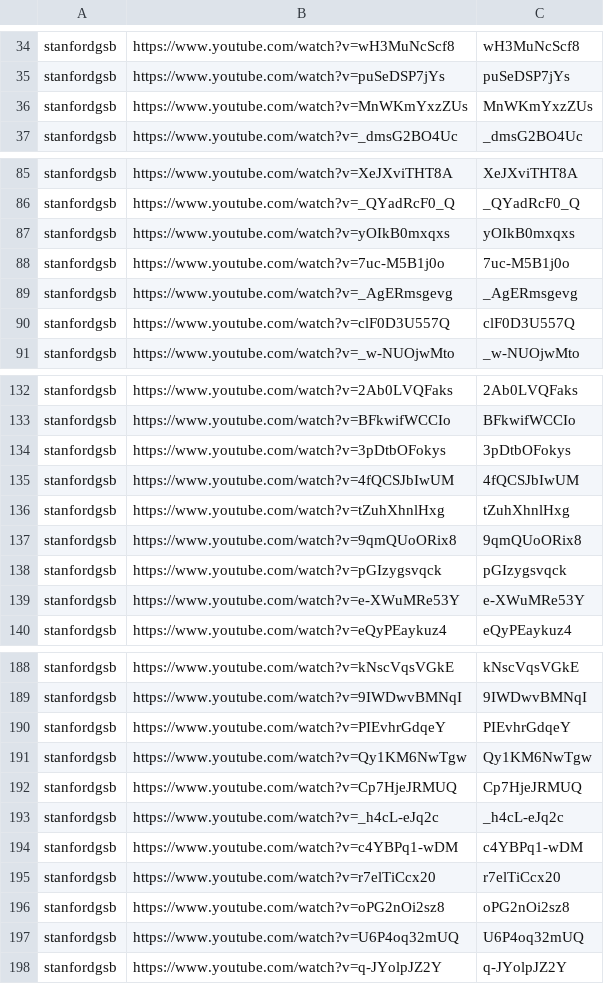
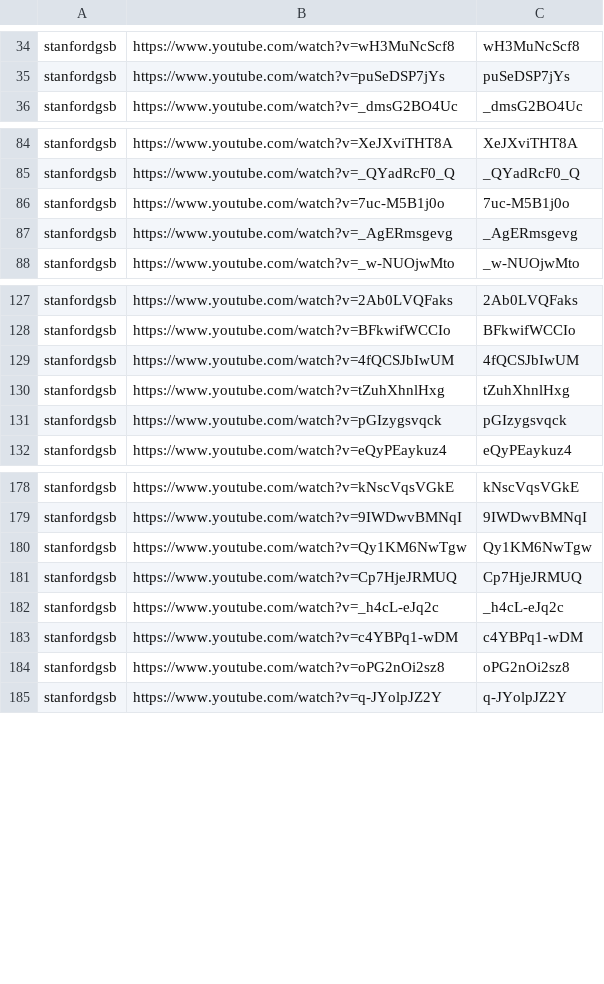
Before and after one commit to tech-nirmata/yt-deep-knowledge-distributed, a TSV file: queue/phase4-remaining.tsv, drawn as a sheet; only a part is shown, gaps mark what is left out; the diff covers the shown part only.

Commit message:
Daily Phase 4 dispatch: refresh remaining queue (2026-05-30)

```diff
--- a/queue/phase4-remaining.tsv
+++ b/queue/phase4-remaining.tsv
@@ -35,3 +35,2 @@ stanfordgsb	https://www.youtube.com/watch?v=wH3MuNcScf8	wH3MuNcScf8
 stanfordgsb	https://www.youtube.com/watch?v=puSeDSP7jYs	puSeDSP7jYs
-stanfordgsb	https://www.youtube.com/watch?v=MnWKmYxzZUs	MnWKmYxzZUs
 stanfordgsb	https://www.youtube.com/watch?v=_dmsG2BO4Uc	_dmsG2BO4Uc
@@ -86,6 +85,4 @@ stanfordgsb	https://www.youtube.com/watch?v=XeJXviTHT8A	XeJXviTHT8A
 stanfordgsb	https://www.youtube.com/watch?v=_QYadRcF0_Q	_QYadRcF0_Q
-stanfordgsb	https://www.youtube.com/watch?v=yOIkB0mxqxs	yOIkB0mxqxs
 stanfordgsb	https://www.youtube.com/watch?v=7uc-M5B1j0o	7uc-M5B1j0o
 stanfordgsb	https://www.youtube.com/watch?v=_AgERmsgevg	_AgERmsgevg
-stanfordgsb	https://www.youtube.com/watch?v=clF0D3U557Q	clF0D3U557Q
 stanfordgsb	https://www.youtube.com/watch?v=_w-NUOjwMto	_w-NUOjwMto
@@ -133,8 +128,5 @@ stanfordgsb	https://www.youtube.com/watch?v=2Ab0LVQFaks	2Ab0LVQFaks
 stanfordgsb	https://www.youtube.com/watch?v=BFkwifWCCIo	BFkwifWCCIo
-stanfordgsb	https://www.youtube.com/watch?v=3pDtbOFokys	3pDtbOFokys
 stanfordgsb	https://www.youtube.com/watch?v=4fQCSJbIwUM	4fQCSJbIwUM
 stanfordgsb	https://www.youtube.com/watch?v=tZuhXhnlHxg	tZuhXhnlHxg
-stanfordgsb	https://www.youtube.com/watch?v=9qmQUoORix8	9qmQUoORix8
 stanfordgsb	https://www.youtube.com/watch?v=pGIzygsvqck	pGIzygsvqck
-stanfordgsb	https://www.youtube.com/watch?v=e-XWuMRe53Y	e-XWuMRe53Y
 stanfordgsb	https://www.youtube.com/watch?v=eQyPEaykuz4	eQyPEaykuz4
@@ -189,3 +179,2 @@ stanfordgsb	https://www.youtube.com/watch?v=kNscVqsVGkE	kNscVqsVGkE
 stanfordgsb	https://www.youtube.com/watch?v=9IWDwvBMNqI	9IWDwvBMNqI
-stanfordgsb	https://www.youtube.com/watch?v=PIEvhrGdqeY	PIEvhrGdqeY
 stanfordgsb	https://www.youtube.com/watch?v=Qy1KM6NwTgw	Qy1KM6NwTgw
@@ -194,5 +183,3 @@ stanfordgsb	https://www.youtube.com/watch?v=_h4cL-eJq2c	_h4cL-eJq2c
 stanfordgsb	https://www.youtube.com/watch?v=c4YBPq1-wDM	c4YBPq1-wDM
-stanfordgsb	https://www.youtube.com/watch?v=r7elTiCcx20	r7elTiCcx20
 stanfordgsb	https://www.youtube.com/watch?v=oPG2nOi2sz8	oPG2nOi2sz8
-stanfordgsb	https://www.youtube.com/watch?v=U6P4oq32mUQ	U6P4oq32mUQ
 stanfordgsb	https://www.youtube.com/watch?v=q-JYolpJZ2Y	q-JYolpJZ2Y
```
Also changed, not shown: 12 removed rows elsewhere in this file.
